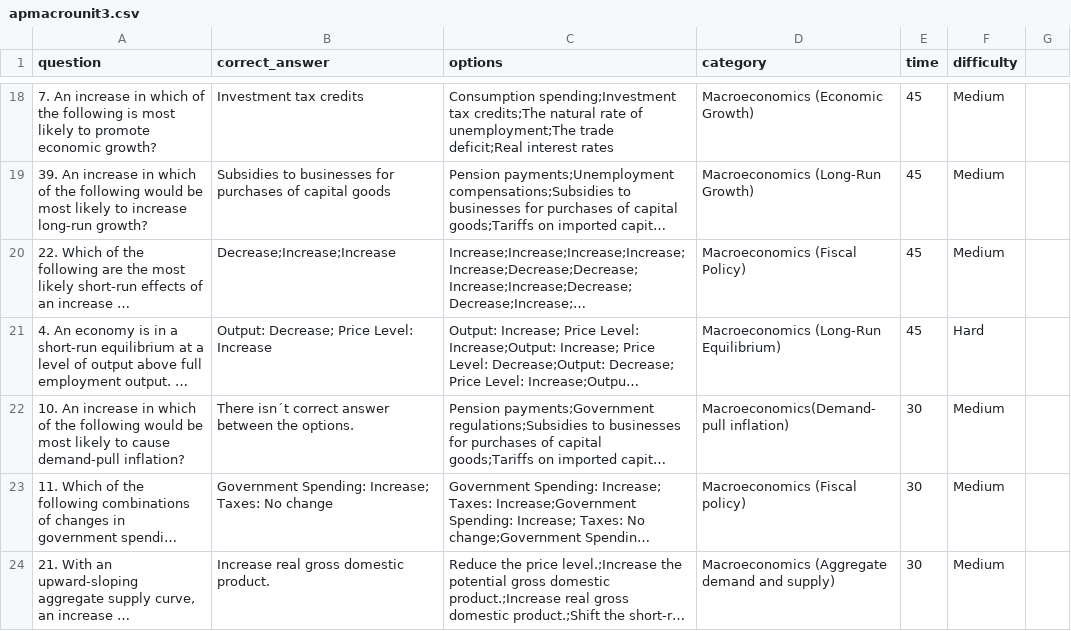
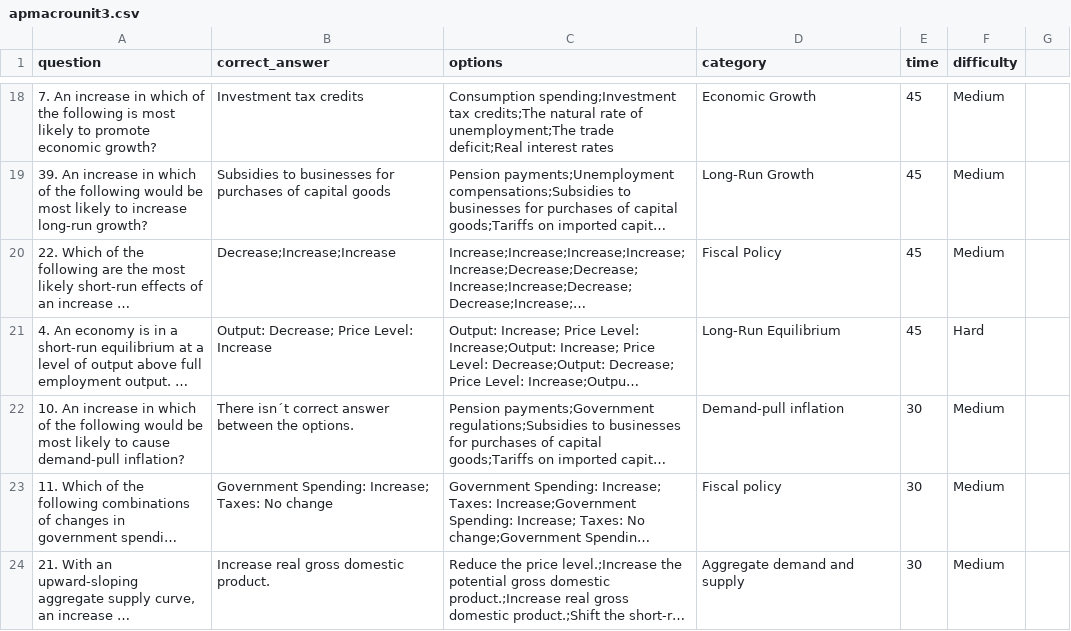
Before and after one commit to p119ro/NoviStudy, a CSV file: presets/apmacrounit3.csv, drawn as a sheet; only a part is shown, gaps mark what is left out; long unchanged cells end in …; the diff covers the shown part only; the diff names each change by its address in the sheet, - before the commit and + after, or states it on an @@ line.

```diff
--- a/presets/apmacrounit3.csv
+++ b/presets/apmacrounit3.csv
-D18 (category): Macroeconomics (Economic Growth)
+D18 (category): Economic Growth
-D19 (category): Macroeconomics (Long-Run Growth)
+D19 (category): Long-Run Growth
-D20 (category): Macroeconomics (Fiscal Policy)
+D20 (category): Fiscal Policy
-D21 (category): Macroeconomics (Long-Run Equilibrium)
+D21 (category): Long-Run Equilibrium
-D22 (category): Macroeconomics(Demand-pull inflation)
+D22 (category): Demand-pull inflation
-D23 (category): Macroeconomics (Fiscal policy)
+D23 (category): Fiscal policy
-D24 (category): Macroeconomics (Aggregate demand and supply)
+D24 (category): Aggregate demand and supply
```
Also changed, not shown: 32 edited cells elsewhere in this file, 1 other file.
